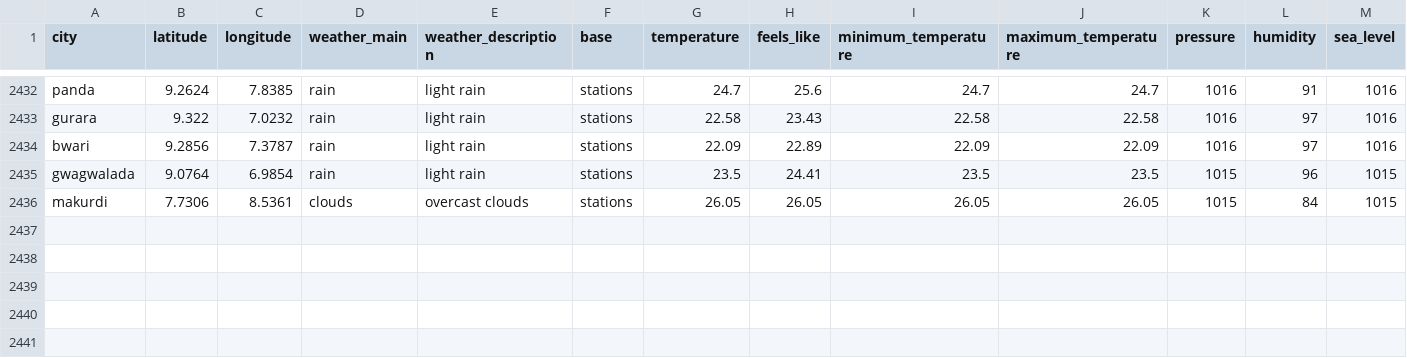
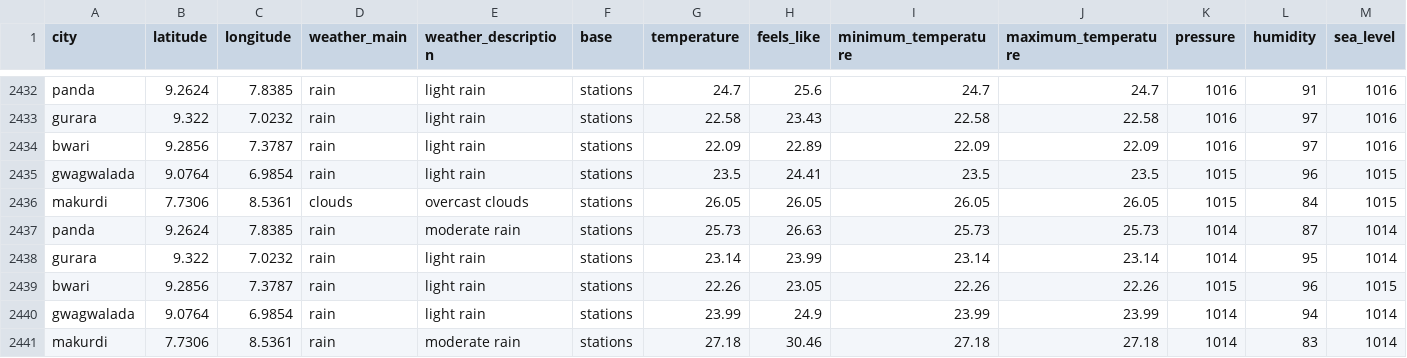
Before and after one commit to Jeremiahameh/weather-etl-project, a CSV file: weather_data.csv, drawn as a sheet; only a part is shown, gaps mark what is left out; rows hold the shown columns only; the diff names each change by its address in the sheet, - before the commit and + after, or states it on an @@ line.

```diff
--- a/weather_data.csv
+++ b/weather_data.csv
+row 2437: panda | 9.2624 | 7.8385 | rain | moderate rain | stations | 25.73 | 26.63 | 25.73 | 25.73 | 1014 | 87 | 1014
+row 2438: gurara | 9.322 | 7.0232 | rain | light rain | stations | 23.14 | 23.99 | 23.14 | 23.14 | 1014 | 95 | 1014
+row 2439: bwari | 9.2856 | 7.3787 | rain | light rain | stations | 22.26 | 23.05 | 22.26 | 22.26 | 1015 | 96 | 1015
+row 2440: gwagwalada | 9.0764 | 6.9854 | rain | light rain | stations | 23.99 | 24.9 | 23.99 | 23.99 | 1014 | 94 | 1014
+row 2441: makurdi | 7.7306 | 8.5361 | rain | moderate rain | stations | 27.18 | 30.46 | 27.18 | 27.18 | 1014 | 83 | 1014
```
